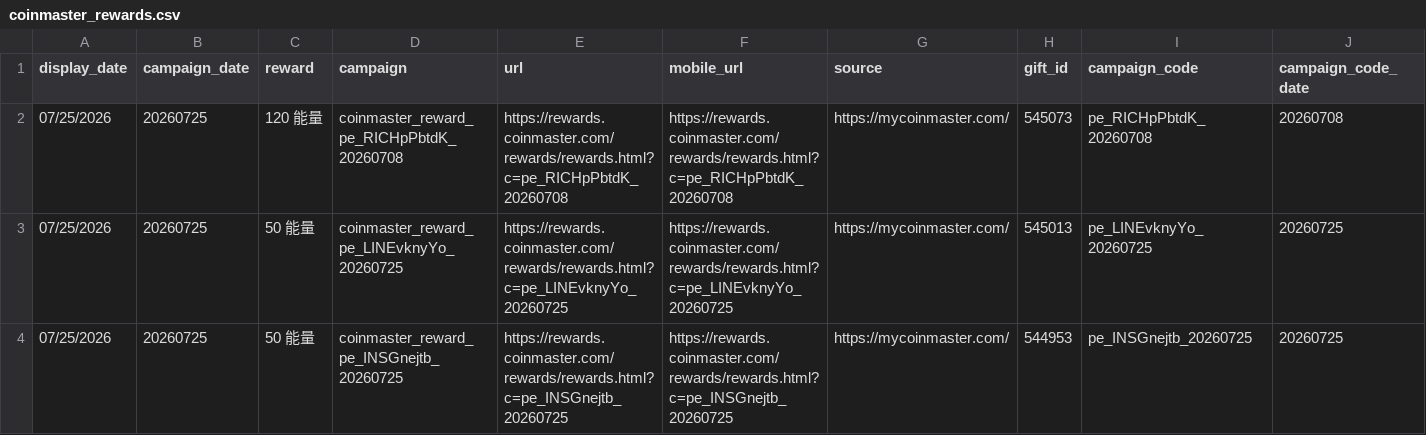
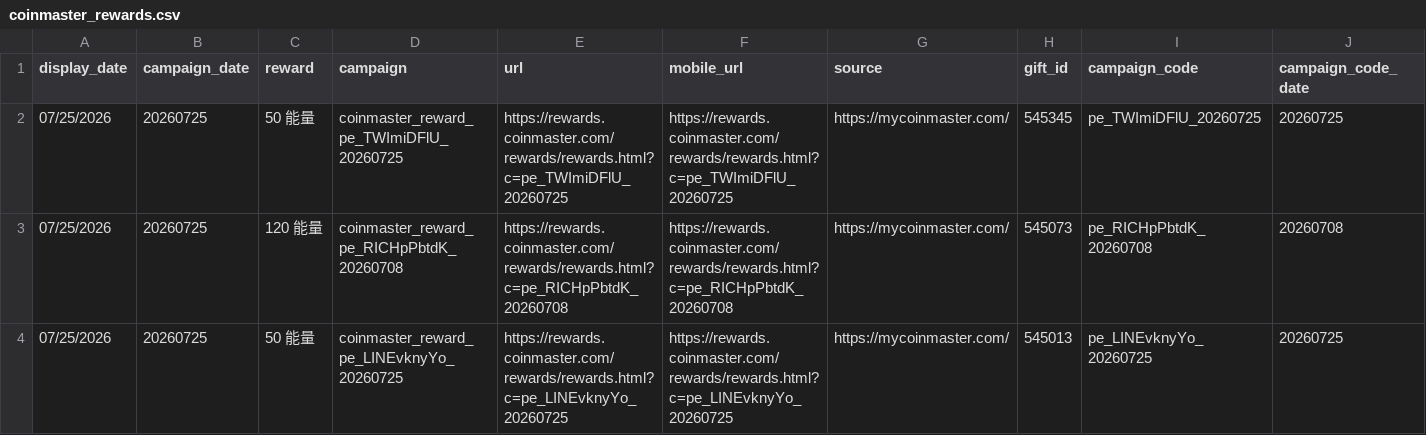
Before and after one commit to Der46/coin_fetch, a CSV file: output/coinmaster_rewards.csv, drawn as a sheet; only a part is shown; the shorter side is filled out with more unchanged rows; rows hold the shown columns only; the diff names each change by its address in the sheet, - before the commit and + after, or states it on an @@ line.

```diff
--- a/output/coinmaster_rewards.csv
+++ b/output/coinmaster_rewards.csv
+row 2: 07/25/2026 | 20260725 | 50 能量 | coinmaster_reward_pe_TWImiDFlU_20260725 | https://rewards.coinmaster.com/rewards/rewards.html?c=pe_TWImiDFlU_20260725 | https://rewards.coinmaster.com/rewards/rewards.html?c=pe_TWImiDFlU_20260725 | https://mycoinmaster.com/ | 545345 | pe_TWImiDFlU_20260725 | 20260725
```
Also changed, not shown: 4 other files.
